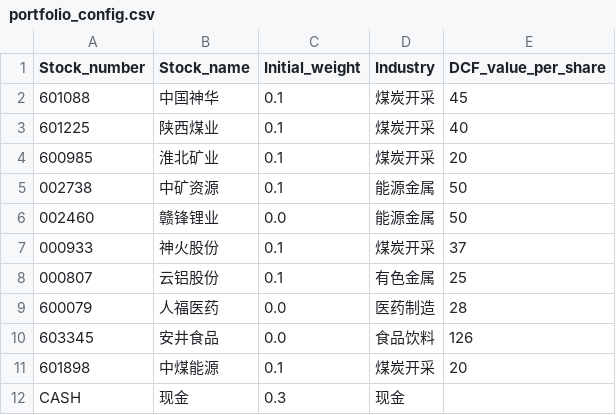
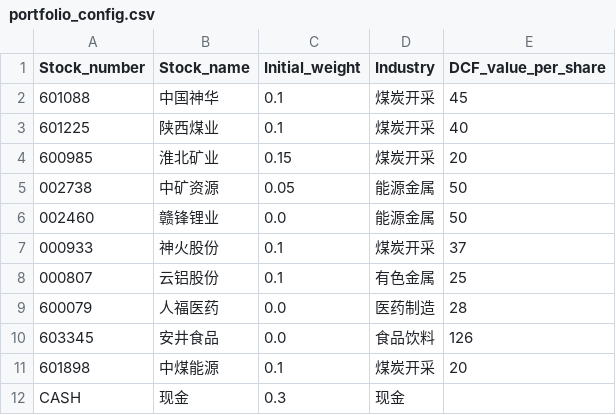
Before and after one commit to XF10000/rotation_strategy_system, a CSV file: Input/portfolio_config.csv, drawn as a sheet.

```diff
--- a/Input/portfolio_config.csv
+++ b/Input/portfolio_config.csv
@@ -3,4 +3,4 @@
 601225,陕西煤业,0.1,煤炭开采,40
-600985,淮北矿业,0.1,煤炭开采,20
-002738,中矿资源,0.1,能源金属,50
+600985,淮北矿业,0.15,煤炭开采,20
+002738,中矿资源,0.05,能源金属,50
 002460,赣锋锂业,0.0,能源金属,50
```
Also changed, not shown: 44 other files.
